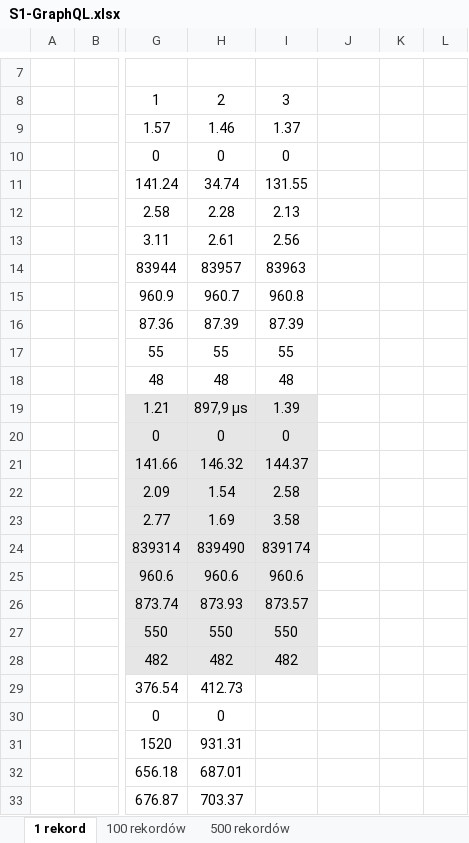
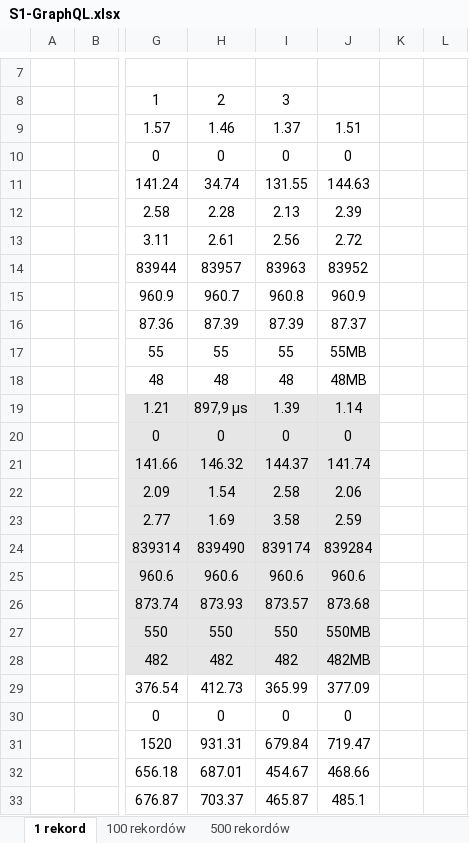
Before and after one commit to Kacper-Stepien/Magisterka, an Excel workbook: Wyniki 3/S1-GraphQL.xlsx, sheet 1 rekord, drawn as a sheet; only a part is shown, gaps mark what is left out; values as stored, in another font and other column widths than the file's, no borders; the diff covers the shown part only; the diff names each change by its address in the sheet, - before the commit and + after, or states it on an @@ line.

```diff
--- a/Wyniki 3/S1-GraphQL.xlsx (sheet 1 rekord)
+++ b/Wyniki 3/S1-GraphQL.xlsx (sheet 1 rekord)
-J9: (empty)
+J9: 1.51
-J10: (empty)
+J10: 0
-J11: (empty)
+J11: 144.63
-J12: (empty)
+J12: 2.39
-J13: (empty)
+J13: 2.72
-J14: (empty)
+J14: 83952
-J15: (empty)
+J15: 960.9
-J16: (empty)
+J16: 87.37
-J17: (empty)
+J17: 55MB
-J18: (empty)
+J18: 48MB
-J19: (empty)
+J19: 1.14
-J19:J28 fill: none
+J19:J28 fill: #E7E6E6
-J20: (empty)
+J20: 0
-J21: (empty)
+J21: 141.74
-J22: (empty)
+J22: 2.06
-J23: (empty)
+J23: 2.59
-J24: (empty)
+J24: 839284
-J25: (empty)
+J25: 960.6
-J26: (empty)
+J26: 873.68
-J27: (empty)
+J27: 550MB
-J28: (empty)
+J28: 482MB
-I29: (empty)
+I29: 365.99
-J29: (empty)
+J29: 377.09
-I30: (empty)
+I30: 0
-J30: (empty)
+J30: 0
-I31: (empty)
+I31: 679.84
-J31: (empty)
+J31: 719.47
-I32: (empty)
+I32: 454.67
-J32: (empty)
+J32: 468.66
-I33: (empty)
+I33: 465.87
-J33: (empty)
+J33: 485.1
```
Also changed, not shown: 10 edited cells elsewhere in this sheet, sheet 100 rekordów, Wyniki 3/S1-GraphQL — jedno pole.xlsx, Wyniki 3/S1-REST.xlsx, 15 other files.
